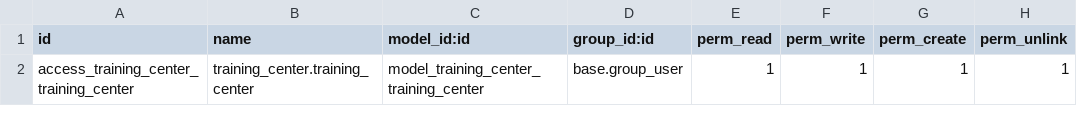
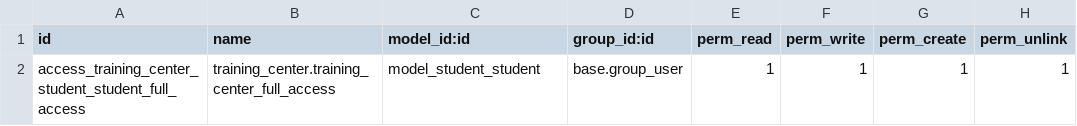
Before and after one commit to m0hamedfahmi/Training-Center, a CSV file: training_center/security/ir.model.access.csv, drawn as a sheet.

Commit message:
[FIX] Fix access rights for the model student.student.

```diff
--- a/training_center/security/ir.model.access.csv
+++ b/training_center/security/ir.model.access.csv
@@ -1,2 +1,2 @@
 id,name,model_id:id,group_id:id,perm_read,perm_write,perm_create,perm_unlink
-access_training_center_training_center,training_center.training_center,model_training_center_training_center,base.group_user,1,1,1,1
+access_training_center_student_student_full_access,training_center.training_center_full_access,model_student_student,base.group_user,1,1,1,1
```
Also changed, not shown: 1 other file.
